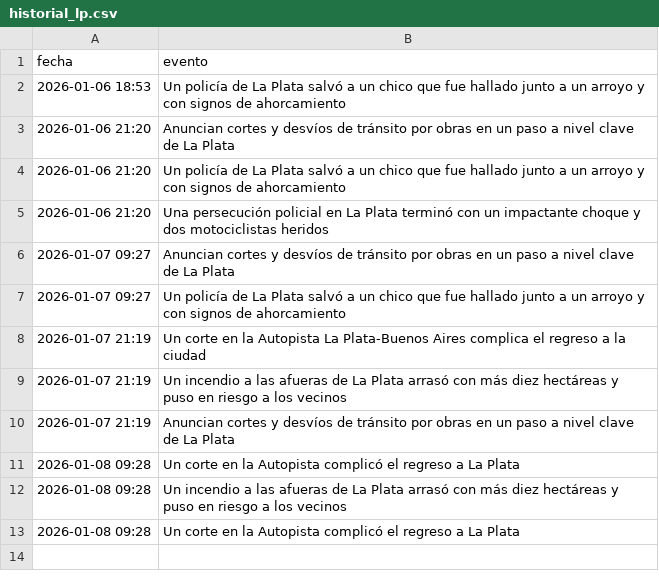
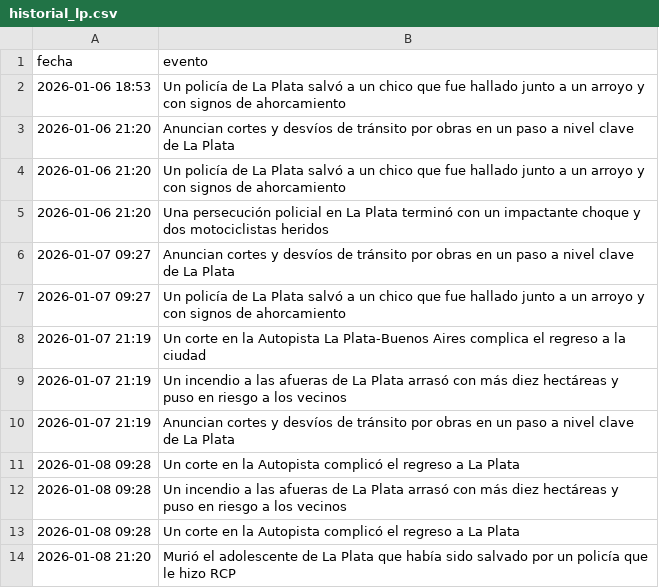
Before and after one commit to FacundoSu1986/monitor-servicios-lp, a CSV file: historial_lp.csv, drawn as a sheet; the diff names each change by its address in the sheet, - before the commit and + after, or states it on an @@ line.

```diff
--- a/historial_lp.csv
+++ b/historial_lp.csv
+row 14: 2026-01-08 21:20 | Murió el adolescente de La Plata que había sido salvado por un policía que le hizo RCP
```
